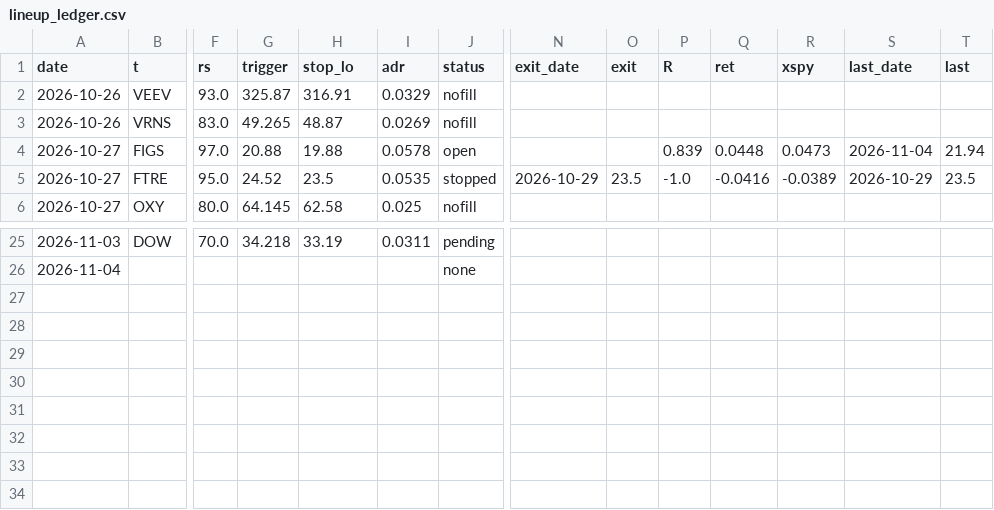
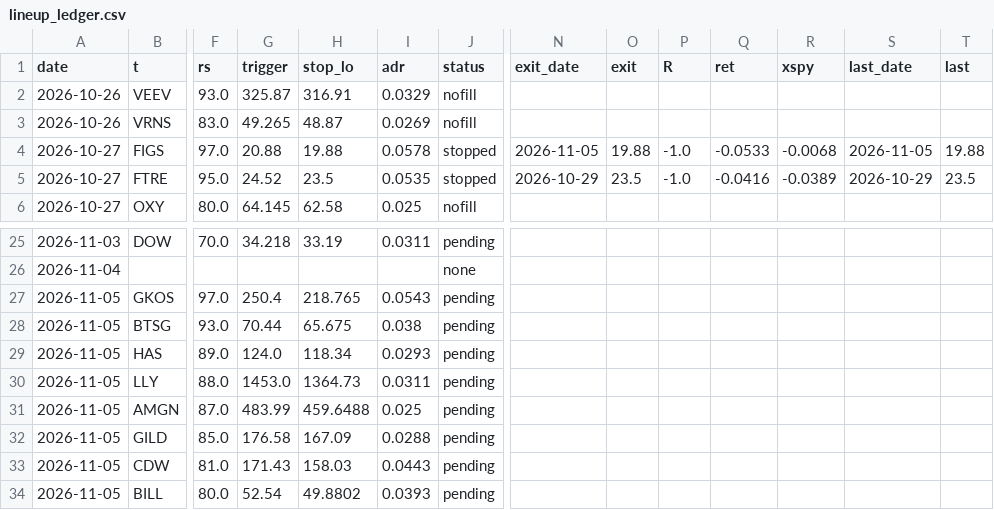
Before and after one commit to az123-stack/breadth-monitor, a CSV file: data/lineup_ledger.csv, drawn as a sheet; only a part is shown, gaps mark what is left out; rows hold the shown columns only; the diff covers the shown part only; the diff names each change by its address in the sheet, - before the commit and + after, or states it on an @@ line.

```diff
--- a/data/lineup_ledger.csv
+++ b/data/lineup_ledger.csv
-J4 (status): open
+J4 (status): stopped
-N4 (exit_date): (empty)
+N4 (exit_date): 2026-11-05
-O4 (exit): (empty)
+O4 (exit): 19.88
-P4 (R): 0.839
+P4 (R): -1.0
-Q4 (ret): 0.0448
+Q4 (ret): -0.0533
-R4 (xspy): 0.0473
+R4 (xspy): -0.0068
-S4 (last_date): 2026-11-04
+S4 (last_date): 2026-11-05
-T4 (last): 21.94
+T4 (last): 19.88
+row 27: 2026-11-05 | GKOS | 97.0 | 250.4 | 218.765 | 0.0543 | pending
+row 28: 2026-11-05 | BTSG | 93.0 | 70.44 | 65.675 | 0.038 | pending
+row 29: 2026-11-05 | HAS | 89.0 | 124.0 | 118.34 | 0.0293 | pending
+row 30: 2026-11-05 | LLY | 88.0 | 1453.0 | 1364.73 | 0.0311 | pending
+row 31: 2026-11-05 | AMGN | 87.0 | 483.99 | 459.6488 | 0.025 | pending
+row 32: 2026-11-05 | GILD | 85.0 | 176.58 | 167.09 | 0.0288 | pending
+row 33: 2026-11-05 | CDW | 81.0 | 171.43 | 158.03 | 0.0443 | pending
+row 34: 2026-11-05 | BILL | 80.0 | 52.54 | 49.8802 | 0.0393 | pending
```
Also changed, not shown: 31 edited cells elsewhere in this file, data/aimon_log.csv, data/breadth.csv, 21 other files.
